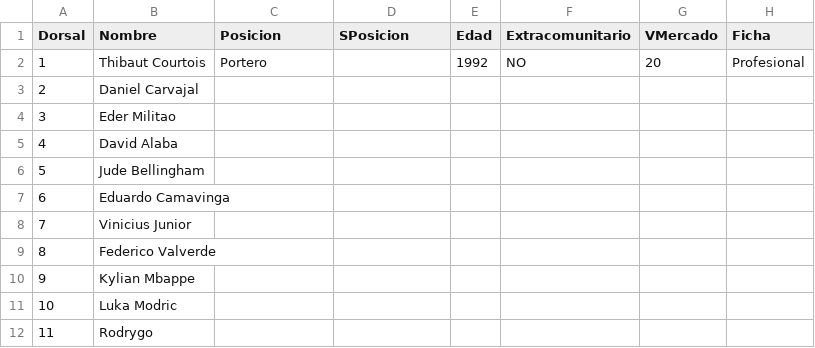
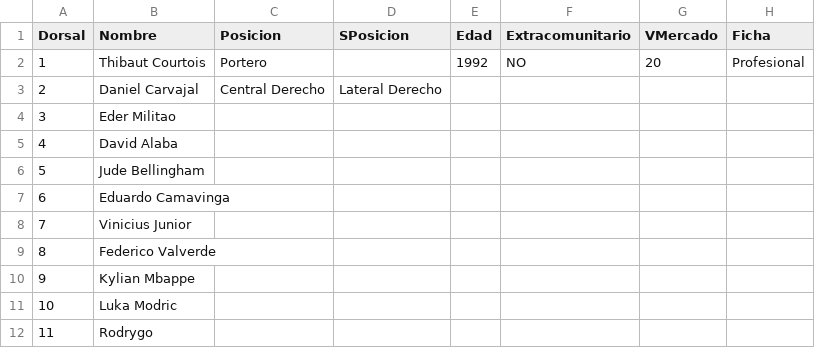
Before and after one commit to AlbertoMoric/RM2026, a CSV file: Data/Real Madrid.csv, drawn as a sheet.

Commit message:
Update Real Madrid.csv

```diff
--- a/Data/Real Madrid.csv
+++ b/Data/Real Madrid.csv
@@ -2,3 +2,3 @@ Dorsal,Nombre,Posicion,SPosicion,Edad,Extracomunitario,VMercado,Ficha
 1,Thibaut Courtois,Portero,,1992,NO,20,Profesional
-2,Daniel Carvajal,
+2,Daniel Carvajal,Central Derecho, Lateral Derecho,
 3,Eder Militao,
```
